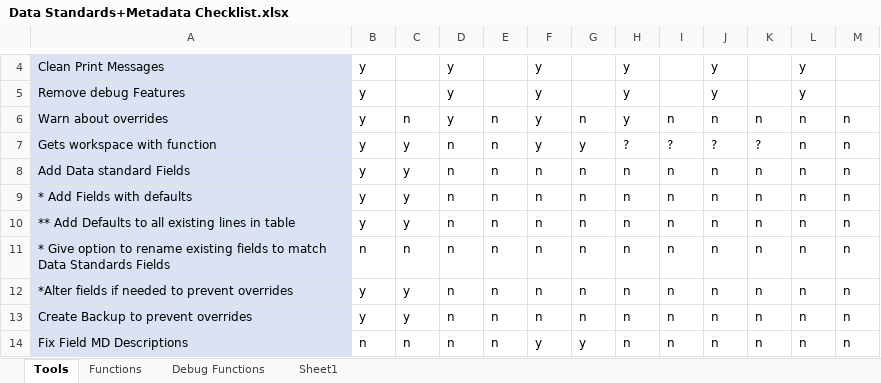
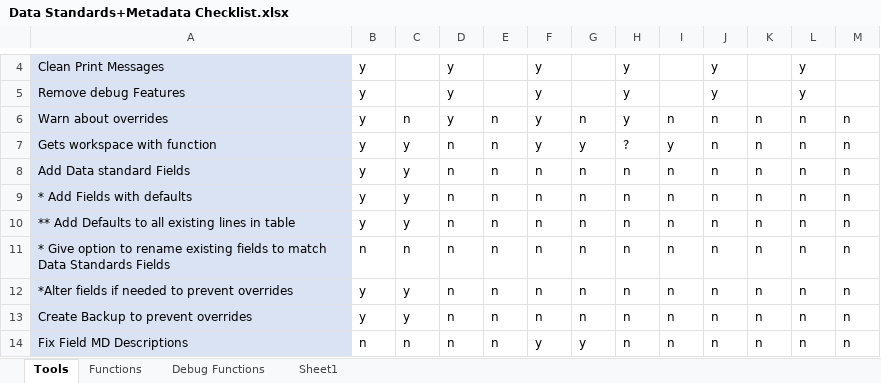
Before and after one commit to Claireehallock/Hallock_Metadata_Tools, an Excel workbook: Data Standards+Metadata Checklist.xlsx, sheet Tools, drawn as a sheet; only a part is shown, gaps mark what is left out; values as stored, in another font and other column widths than the file's, no borders; conditional formats not drawn; the diff names each change by its address in the sheet, - before the commit and + after, or states it on an @@ line.

```diff
--- a/Data Standards+Metadata Checklist.xlsx (sheet Tools)
+++ b/Data Standards+Metadata Checklist.xlsx (sheet Tools)
-I7: ?
+I7: y
-J7: ?
+J7: n
-K7: ?
+K7: n
```
Also changed, not shown: 1 other file.
